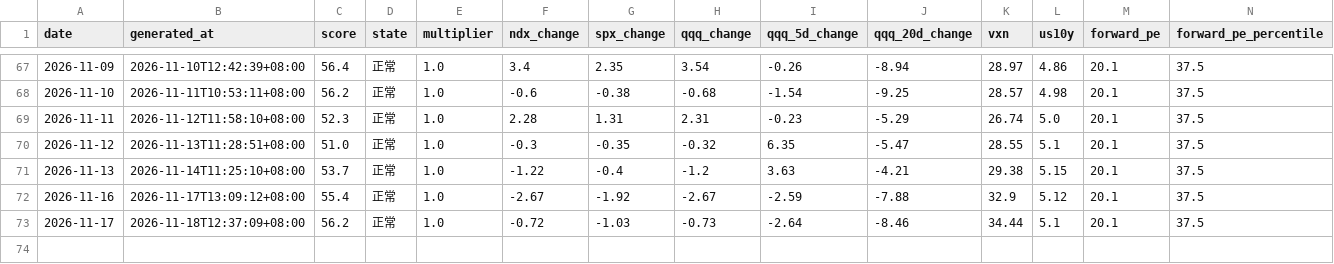
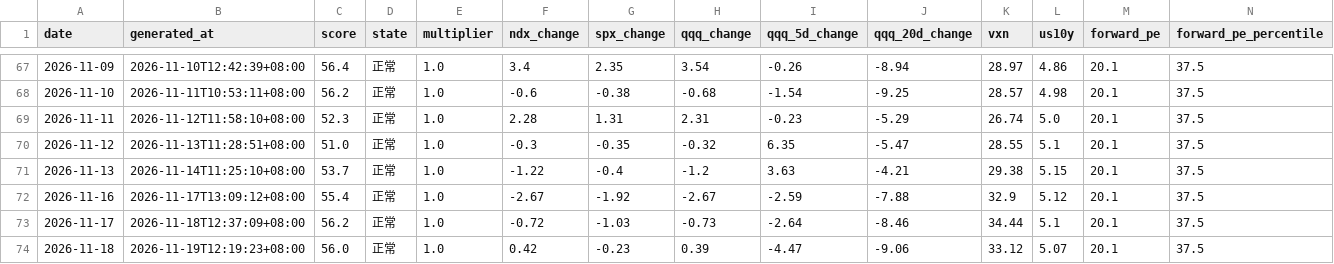
Before and after one commit to imvictorma/market-pulse, a CSV file: data/history.csv, drawn as a sheet; only a part is shown, gaps mark what is left out; rows hold the shown columns only; the diff names each change by its address in the sheet, - before the commit and + after, or states it on an @@ line.

```diff
--- a/data/history.csv
+++ b/data/history.csv
+row 74: 2026-11-18 | 2026-11-19T12:19:23+08:00 | 56.0 | 正常 | 1.0 | 0.42 | -0.23 | 0.39 | -4.47 | -9.06 | 33.12 | 5.07 | 20.1 | 37.5
```
Also changed, not shown: 2 other files.
